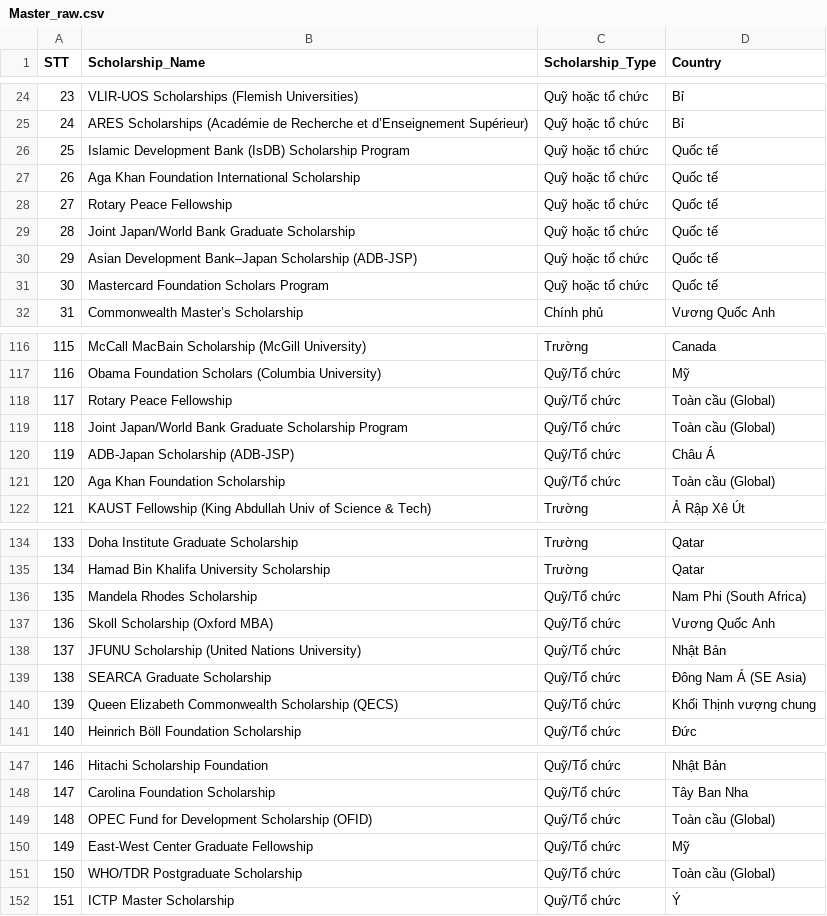
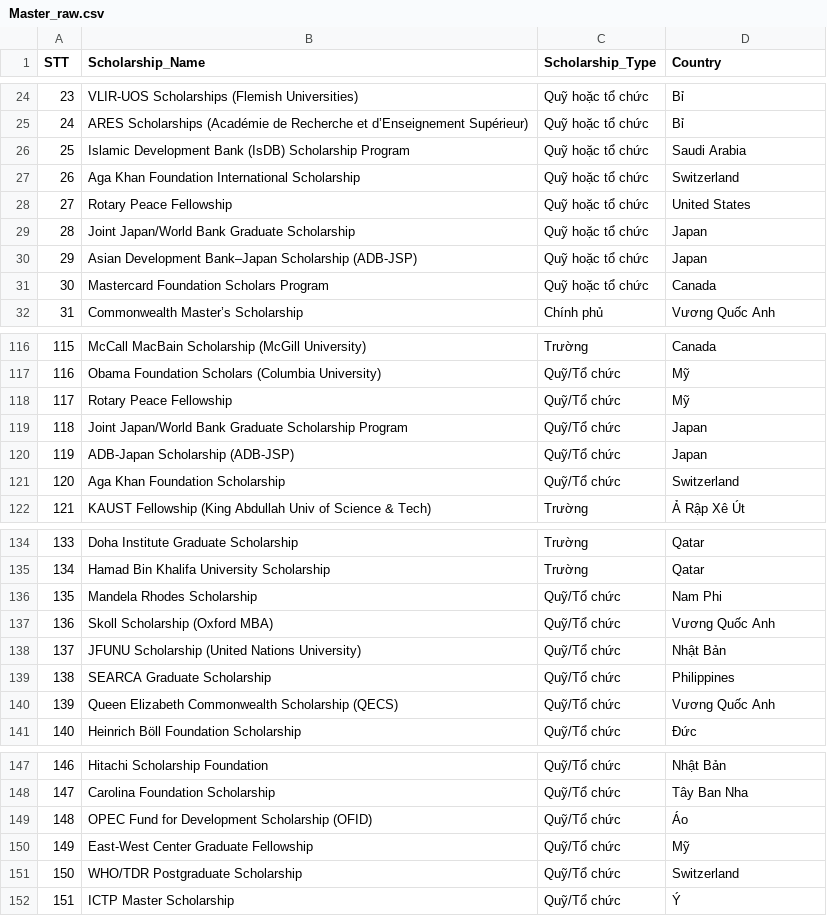
Before and after one commit to DieppDiepp/ScholarshipRouting, a CSV file: data/raw_data/Master_raw.csv, drawn as a sheet; only a part is shown, gaps mark what is left out; the diff covers the shown part only.

Commit message:
Update Bachelor's and Master's raw data

```diff
--- a/data/raw_data/Master_raw.csv
+++ b/data/raw_data/Master_raw.csv
@@ -25,8 +25,8 @@ STT,Scholarship_Name,Scholarship_Type,Country
 24,ARES Scholarships (Académie de Recherche et d’Enseignement Supérieur),Quỹ hoặc tổ chức,Bỉ
-25,Islamic Development Bank (IsDB) Scholarship Program,Quỹ hoặc tổ chức,Quốc tế
-26,Aga Khan Foundation International Scholarship,Quỹ hoặc tổ chức,Quốc tế
-27,Rotary Peace Fellowship,Quỹ hoặc tổ chức,Quốc tế
-28,Joint Japan/World Bank Graduate Scholarship,Quỹ hoặc tổ chức,Quốc tế
-29,Asian Development Bank–Japan Scholarship (ADB-JSP),Quỹ hoặc tổ chức,Quốc tế
-30,Mastercard Foundation Scholars Program,Quỹ hoặc tổ chức,Quốc tế
+25,Islamic Development Bank (IsDB) Scholarship Program,Quỹ hoặc tổ chức,Saudi Arabia
+26,Aga Khan Foundation International Scholarship,Quỹ hoặc tổ chức,Switzerland
+27,Rotary Peace Fellowship,Quỹ hoặc tổ chức,United States
+28,Joint Japan/World Bank Graduate Scholarship,Quỹ hoặc tổ chức,Japan
+29,Asian Development Bank–Japan Scholarship (ADB-JSP),Quỹ hoặc tổ chức,Japan
+30,Mastercard Foundation Scholars Program,Quỹ hoặc tổ chức,Canada
 31,Commonwealth Master’s Scholarship,Chính phủ,Vương Quốc Anh
@@ -117,6 +118,6 @@ STT,Scholarship_Name,Scholarship_Type,Country
 116,Obama Foundation Scholars (Columbia University),Quỹ/Tổ chức,Mỹ
-117,Rotary Peace Fellowship,Quỹ/Tổ chức,Toàn cầu (Global)
-118,Joint Japan/World Bank Graduate Scholarship Program,Quỹ/Tổ chức,Toàn cầu (Global)
-119,ADB-Japan Scholarship (ADB-JSP),Quỹ/Tổ chức,Châu Á
-120,Aga Khan Foundation Scholarship,Quỹ/Tổ chức,Toàn cầu (Global)
+117,Rotary Peace Fellowship,Quỹ/Tổ chức,Mỹ
+118,Joint Japan/World Bank Graduate Scholarship Program,Quỹ/Tổ chức,Japan
+119,ADB-Japan Scholarship (ADB-JSP),Quỹ/Tổ chức,Japan
+120,Aga Khan Foundation Scholarship,Quỹ/Tổ chức,Switzerland
 121,KAUST Fellowship (King Abdullah Univ of Science & Tech),Trường,Ả Rập Xê Út
@@ -135,7 +136,7 @@ STT,Scholarship_Name,Scholarship_Type,Country
 134,Hamad Bin Khalifa University Scholarship,Trường,Qatar
-135,Mandela Rhodes Scholarship,Quỹ/Tổ chức,Nam Phi (South Africa)
+135,Mandela Rhodes Scholarship,Quỹ/Tổ chức,Nam Phi
 136,Skoll Scholarship (Oxford MBA),Quỹ/Tổ chức,Vương Quốc Anh
 137,JFUNU Scholarship (United Nations University),Quỹ/Tổ chức,Nhật Bản
-138,SEARCA Graduate Scholarship,Quỹ/Tổ chức,Đông Nam Á (SE Asia)
-139,Queen Elizabeth Commonwealth Scholarship (QECS),Quỹ/Tổ chức,Khối Thịnh vượng chung
+138,SEARCA Graduate Scholarship,Quỹ/Tổ chức,Philippines
+139,Queen Elizabeth Commonwealth Scholarship (QECS),Quỹ/Tổ chức,Vương Quốc Anh
 140,Heinrich Böll Foundation Scholarship,Quỹ/Tổ chức,Đức
@@ -148,5 +149,5 @@ STT,Scholarship_Name,Scholarship_Type,Country
 147,Carolina Foundation Scholarship,Quỹ/Tổ chức,Tây Ban Nha
-148,OPEC Fund for Development Scholarship (OFID),Quỹ/Tổ chức,Toàn cầu (Global)
+148,OPEC Fund for Development Scholarship (OFID),Quỹ/Tổ chức,Áo
 149,East-West Center Graduate Fellowship,Quỹ/Tổ chức,Mỹ
-150,WHO/TDR Postgraduate Scholarship,Quỹ/Tổ chức,Toàn cầu (Global)
+150,WHO/TDR Postgraduate Scholarship,Quỹ/Tổ chức,Switzerland
 151,ICTP Master Scholarship,Quỹ/Tổ chức,Ý
```
Also changed, not shown: 2 edited cells elsewhere in this file, data/raw_data/Bachelor_raw.csv.
